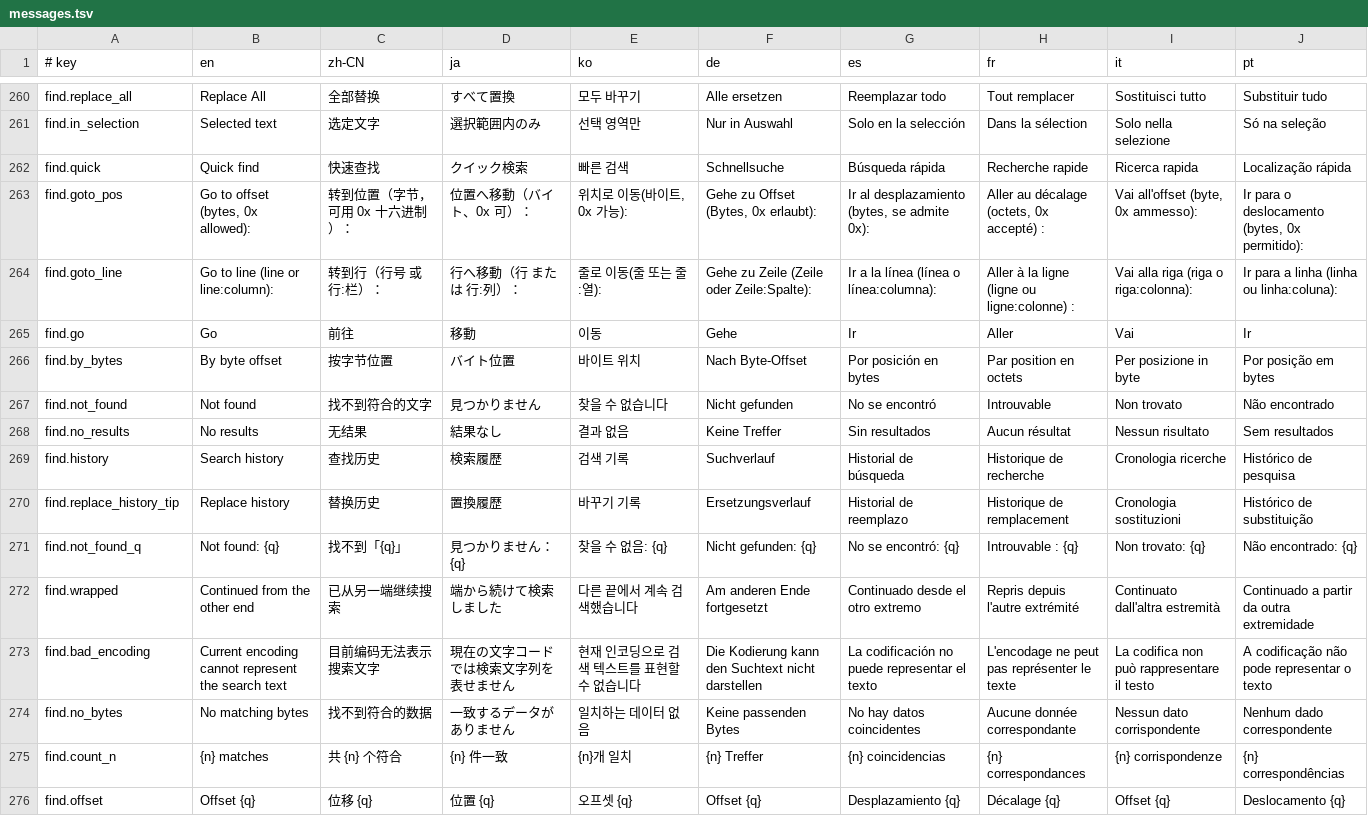
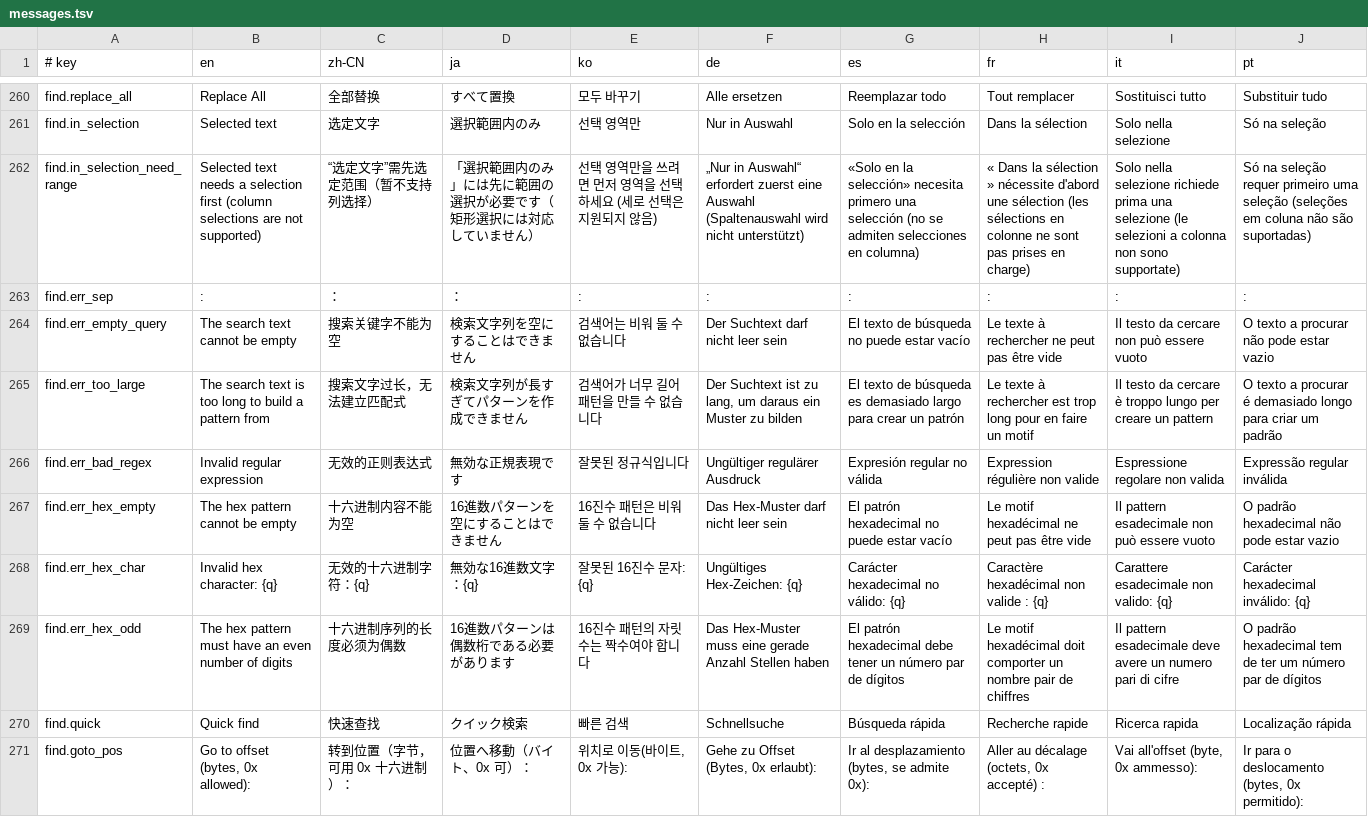
Before and after one commit to tenyi/MadEdit, a TSV file: assets/i18n/messages.tsv, drawn as a sheet; only a part is shown, gaps mark what is left out; the shorter side is filled out with more unchanged rows; the diff names each change by its address in the sheet, - before the commit and + after, or states it on an @@ line.

Commit message:
refactor(find): one search core, and a safer find window
Search and replacement now live only in core::search (ADR 0013): the
first-generation API that the app had stopped calling, and the
Unix/UltraEdit regex dialect that no setting could reach, are removed.
A pattern that can match a line break is matched on the joined document,
cached by document version, instead of copying the whole document per
key press and per Find Next. Failures are a typed SearchError, translated
by the app.

Find window fixes:
- Enter acts only in the focused box, so the replace box replaces the
  match under the caret instead of the next one.
- Replace All with "Selected text" needs a stream selection, and no
  longer falls back to the whole document.
- Escape closes a history dropdown before the window.
- Ctrl+Enter breaks the line through the edit's return key, so the caret
  is scrolled into view. The boxes paint a caret as tall as their row and
  keep egui's caret during an IME composition.
- Status-bar messages stay on one row and inside the window.

The multiline box is the shared widget form::scrolling_text_edit with
form::field_border; the pitfalls that led to it are recorded in
docs/multiline-text-input.md.

```diff
--- a/assets/i18n/messages.tsv
+++ b/assets/i18n/messages.tsv
+row 262: find.in_selection_need_range | Selected text needs a selection first (column selections are not supported) | “选定文字”需先选定范围（暂不支持列选择） | 「選択範囲内のみ」には先に範囲の選択が必要です（矩形選択には対応していません） | 선택 영역만을 쓰려면 먼저 영역을 선택하세요 (세로 선택은 지원되지 않음) | „Nur in Auswahl“ erfordert zuerst eine Auswahl (Spaltenauswahl wird nicht unterstützt) | «Solo en la selección» necesita primero una selección (no se admiten selecciones en columna) | « Dans la sélection » nécessite d'abord une sélection (les sélections en colonne ne sont pas prises en charge) | Solo nella selezione richiede prima una selezione (le selezioni a colonna non sono supportate) | Só na seleção requer primeiro uma seleção (seleções em coluna não são suportadas)
+row 263: find.err_sep | : | ： | ： | : | : | : | : | : | :
+row 264: find.err_empty_query | The search text cannot be empty | 搜索关键字不能为空 | 検索文字列を空にすることはできません | 검색어는 비워 둘 수 없습니다 | Der Suchtext darf nicht leer sein | El texto de búsqueda no puede estar vacío | Le texte à rechercher ne peut pas être vide | Il testo da cercare non può essere vuoto | O texto a procurar não pode estar vazio
+row 265: find.err_too_large | The search text is too long to build a pattern from | 搜索文字过长，无法建立匹配式 | 検索文字列が長すぎてパターンを作成できません | 검색어가 너무 길어 패턴을 만들 수 없습니다 | Der Suchtext ist zu lang, um daraus ein Muster zu bilden | El texto de búsqueda es demasiado largo para crear un patrón | Le texte à rechercher est trop long pour en faire un motif | Il testo da cercare è troppo lungo per creare un pattern | O texto a procurar é demasiado longo para criar um padrão
+row 266: find.err_bad_regex | Invalid regular expression | 无效的正则表达式 | 無効な正規表現です | 잘못된 정규식입니다 | Ungültiger regulärer Ausdruck | Expresión regular no válida | Expression régulière non valide | Espressione regolare non valida | Expressão regular inválida
+row 267: find.err_hex_empty | The hex pattern cannot be empty | 十六进制内容不能为空 | 16進数パターンを空にすることはできません | 16진수 패턴은 비워 둘 수 없습니다 | Das Hex-Muster darf nicht leer sein | El patrón hexadecimal no puede estar vacío | Le motif hexadécimal ne peut pas être vide | Il pattern esadecimale non può essere vuoto | O padrão hexadecimal não pode estar vazio
+row 268: find.err_hex_char | Invalid hex character: {q} | 无效的十六进制字符：{q} | 無効な16進数文字：{q} | 잘못된 16진수 문자: {q} | Ungültiges Hex-Zeichen: {q} | Carácter hexadecimal no válido: {q} | Caractère hexadécimal non valide : {q} | Carattere esadecimale non valido: {q} | Carácter hexadecimal inválido: {q}
+row 269: find.err_hex_odd | The hex pattern must have an even number of digits | 十六进制序列的长度必须为偶数 | 16進数パターンは偶数桁である必要があります | 16진수 패턴의 자릿수는 짝수여야 합니다 | Das Hex-Muster muss eine gerade Anzahl Stellen haben | El patrón hexadecimal debe tener un número par de dígitos | Le motif hexadécimal doit comporter un nombre pair de chiffres | Il pattern esadecimale deve avere un numero pari di cifre | O padrão hexadecimal tem de ter um número par de dígitos
```
Also changed, not shown: 12 other files.
